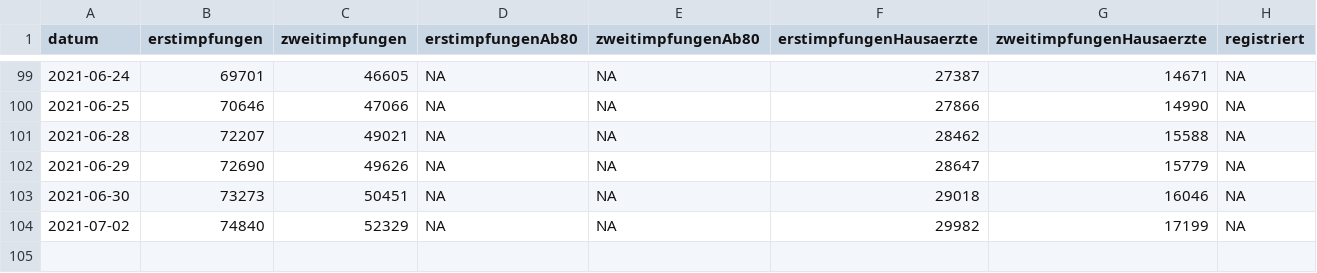
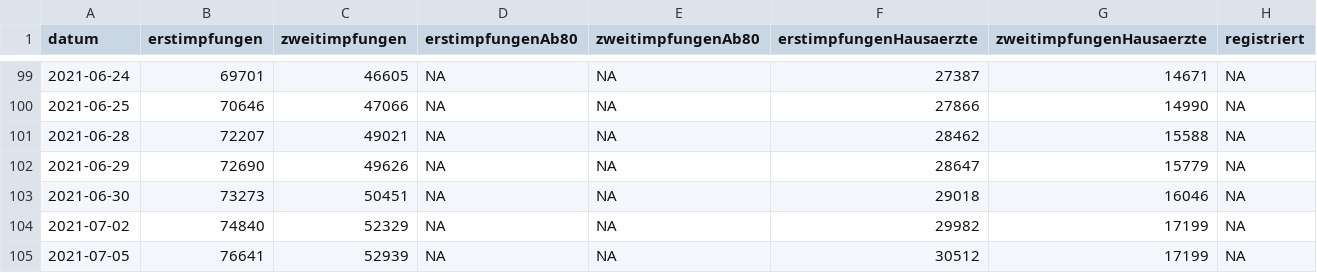
Before and after one commit to FloEdelmann/vaterstetten-in-zahlen, a CSV file: data/lra-ebe-corona/impfungenLkEbe.csv, drawn as a sheet; only a part is shown, gaps mark what is left out; the diff names each change by its address in the sheet, - before the commit and + after, or states it on an @@ line.

```diff
--- a/data/lra-ebe-corona/impfungenLkEbe.csv
+++ b/data/lra-ebe-corona/impfungenLkEbe.csv
+row 105: 2021-07-05 | 76641 | 52939 | NA | NA | 30512 | 17199 | NA
```
